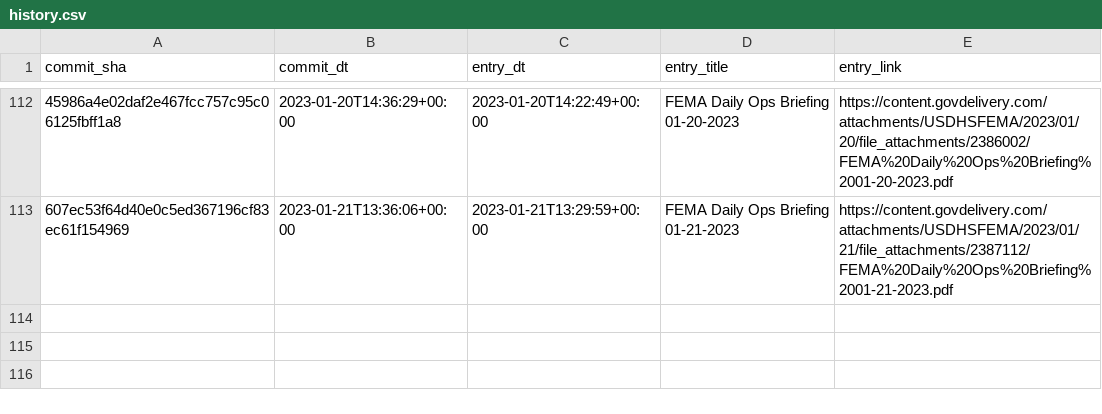
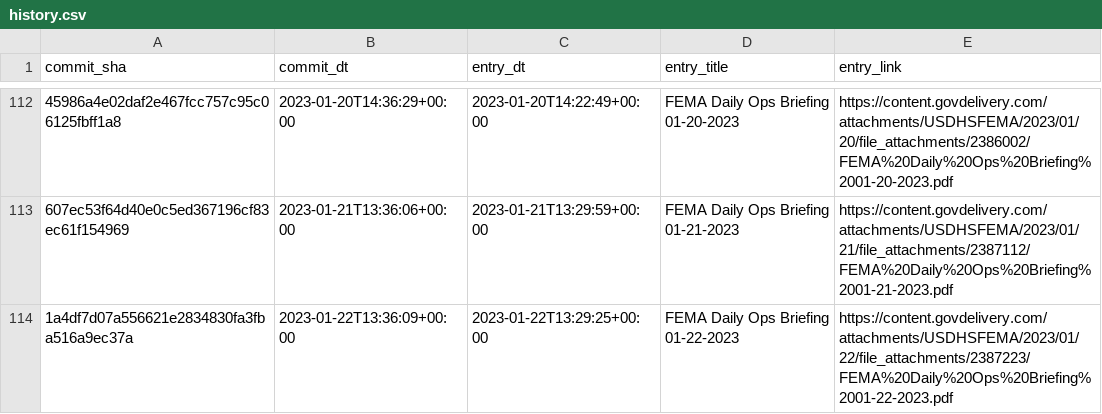
Before and after one commit to data-liberation-project/fema-daily-ops-email-to-rss, a CSV file: output/history.csv, drawn as a sheet; only a part is shown, gaps mark what is left out; the diff names each change by its address in the sheet, - before the commit and + after, or states it on an @@ line.

```diff
--- a/output/history.csv
+++ b/output/history.csv
+row 114: 1a4df7d07a556621e2834830fa3fba516a9ec37a | 2023-01-22T13:36:09+00:00 | 2023-01-22T13:29:25+00:00 | FEMA Daily Ops Briefing 01-22-2023 | https://content.govdelivery.com/attachments/USDHSFEMA/2023/01/22/file_attachments/2387223/FEMA%20Daily%20Ops%20Briefing%2001-22-2023.pdf
```
